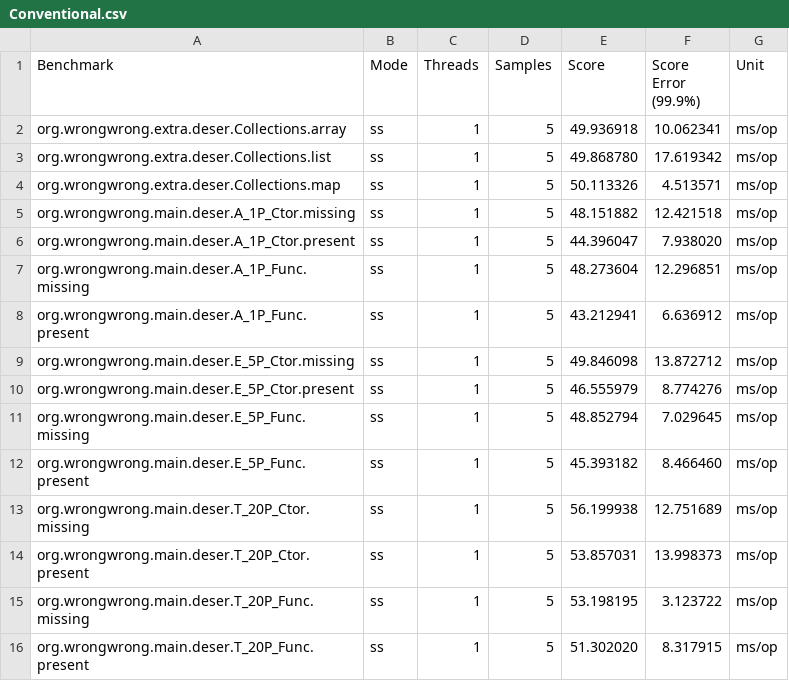
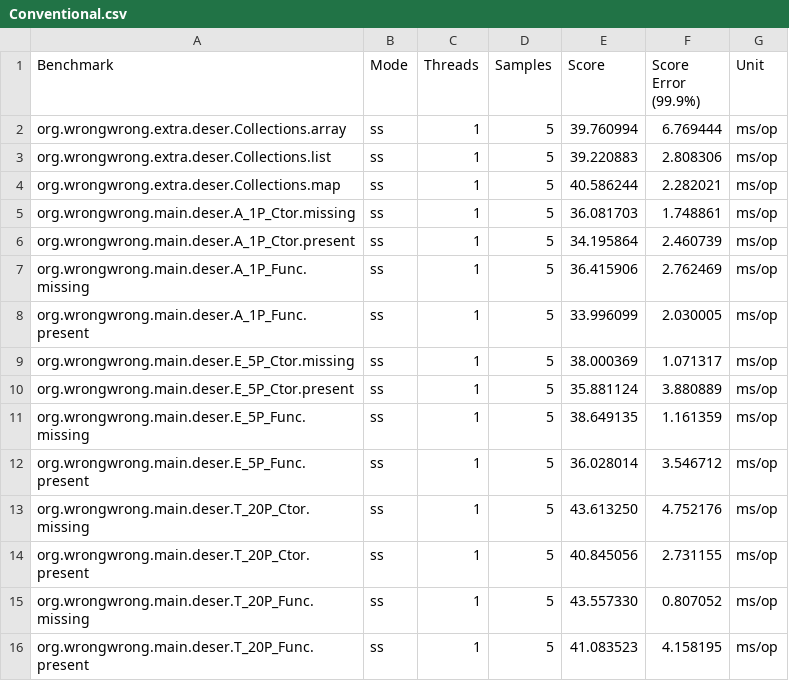
Before and after one commit to ProjectMapK/kogera-benchmark, a CSV file: ci-reports/StrictNullChecksKogera-ss/Conventional.csv, drawn as a sheet.

```diff
--- a/ci-reports/StrictNullChecksKogera-ss/Conventional.csv
+++ b/ci-reports/StrictNullChecksKogera-ss/Conventional.csv
@@ -1,16 +1,16 @@
 "Benchmark","Mode","Threads","Samples","Score","Score Error (99.9%)","Unit"
-"org.wrongwrong.extra.deser.Collections.array","ss",1,5,49.936918,10.062341,"ms/op"
-"org.wrongwrong.extra.deser.Collections.list","ss",1,5,49.868780,17.619342,"ms/op"
-"org.wrongwrong.extra.deser.Collections.map","ss",1,5,50.113326,4.513571,"ms/op"
-"org.wrongwrong.main.deser.A_1P_Ctor.missing","ss",1,5,48.151882,12.421518,"ms/op"
-"org.wrongwrong.main.deser.A_1P_Ctor.present","ss",1,5,44.396047,7.938020,"ms/op"
-"org.wrongwrong.main.deser.A_1P_Func.missing","ss",1,5,48.273604,12.296851,"ms/op"
-"org.wrongwrong.main.deser.A_1P_Func.present","ss",1,5,43.212941,6.636912,"ms/op"
-"org.wrongwrong.main.deser.E_5P_Ctor.missing","ss",1,5,49.846098,13.872712,"ms/op"
-"org.wrongwrong.main.deser.E_5P_Ctor.present","ss",1,5,46.555979,8.774276,"ms/op"
-"org.wrongwrong.main.deser.E_5P_Func.missing","ss",1,5,48.852794,7.029645,"ms/op"
-"org.wrongwrong.main.deser.E_5P_Func.present","ss",1,5,45.393182,8.466460,"ms/op"
-"org.wrongwrong.main.deser.T_20P_Ctor.missing","ss",1,5,56.199938,12.751689,"ms/op"
-"org.wrongwrong.main.deser.T_20P_Ctor.present","ss",1,5,53.857031,13.998373,"ms/op"
-"org.wrongwrong.main.deser.T_20P_Func.missing","ss",1,5,53.198195,3.123722,"ms/op"
-"org.wrongwrong.main.deser.T_20P_Func.present","ss",1,5,51.302020,8.317915,"ms/op"
+"org.wrongwrong.extra.deser.Collections.array","ss",1,5,39.760994,6.769444,"ms/op"
+"org.wrongwrong.extra.deser.Collections.list","ss",1,5,39.220883,2.808306,"ms/op"
+"org.wrongwrong.extra.deser.Collections.map","ss",1,5,40.586244,2.282021,"ms/op"
+"org.wrongwrong.main.deser.A_1P_Ctor.missing","ss",1,5,36.081703,1.748861,"ms/op"
+"org.wrongwrong.main.deser.A_1P_Ctor.present","ss",1,5,34.195864,2.460739,"ms/op"
+"org.wrongwrong.main.deser.A_1P_Func.missing","ss",1,5,36.415906,2.762469,"ms/op"
+"org.wrongwrong.main.deser.A_1P_Func.present","ss",1,5,33.996099,2.030005,"ms/op"
+"org.wrongwrong.main.deser.E_5P_Ctor.missing","ss",1,5,38.000369,1.071317,"ms/op"
+"org.wrongwrong.main.deser.E_5P_Ctor.present","ss",1,5,35.881124,3.880889,"ms/op"
+"org.wrongwrong.main.deser.E_5P_Func.missing","ss",1,5,38.649135,1.161359,"ms/op"
+"org.wrongwrong.main.deser.E_5P_Func.present","ss",1,5,36.028014,3.546712,"ms/op"
+"org.wrongwrong.main.deser.T_20P_Ctor.missing","ss",1,5,43.613250,4.752176,"ms/op"
+"org.wrongwrong.main.deser.T_20P_Ctor.present","ss",1,5,40.845056,2.731155,"ms/op"
+"org.wrongwrong.main.deser.T_20P_Func.missing","ss",1,5,43.557330,0.807052,"ms/op"
+"org.wrongwrong.main.deser.T_20P_Func.present","ss",1,5,41.083523,4.158195,"ms/op"
```
Also changed, not shown: ci-reports/StrictNullChecksKogera-ss/Present.csv, ci-reports/StrictNullChecksKogera-thrpt/Present.csv, 21 other files.
